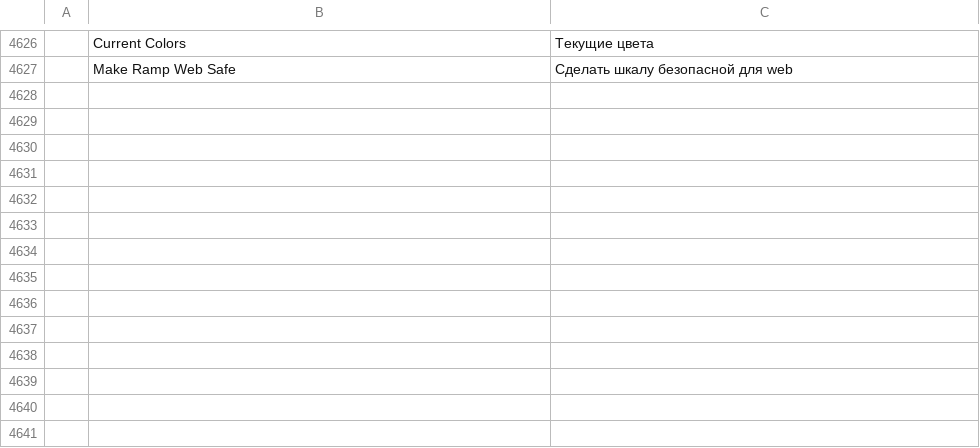
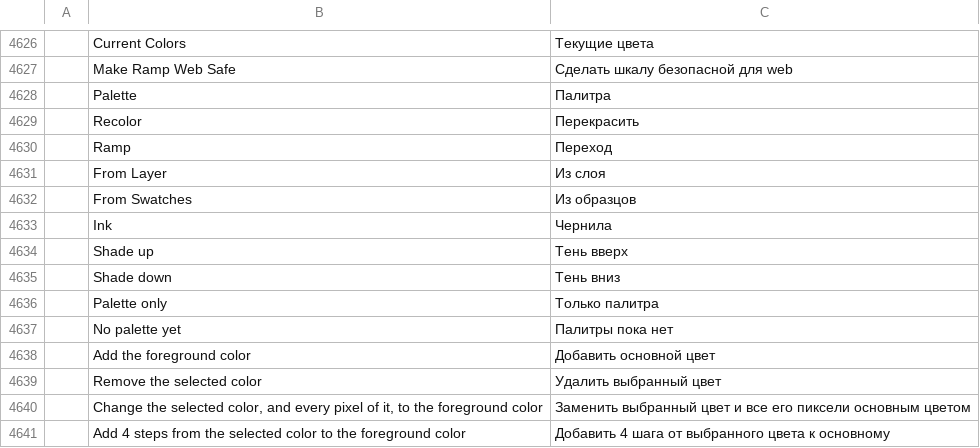
Before and after one commit to onlineinternet/photocraft-android, a TSV file: crates/ui-egui/src/i18n/ru.tsv, drawn as a sheet; only a part is shown, gaps mark what is left out; the diff names each change by its address in the sheet, - before the commit and + after, or states it on an @@ line.

```diff
--- a/crates/ui-egui/src/i18n/ru.tsv
+++ b/crates/ui-egui/src/i18n/ru.tsv
+row 4628:  | Palette | Палитра
+row 4629:  | Recolor | Перекрасить
+row 4630:  | Ramp | Переход
+row 4631:  | From Layer | Из слоя
+row 4632:  | From Swatches | Из образцов
+row 4633:  | Ink | Чернила
+row 4634:  | Shade up | Тень вверх
+row 4635:  | Shade down | Тень вниз
+row 4636:  | Palette only | Только палитра
+row 4637:  | No palette yet | Палитры пока нет
+row 4638:  | Add the foreground color | Добавить основной цвет
+row 4639:  | Remove the selected color | Удалить выбранный цвет
+row 4640:  | Change the selected color, and every pixel of it, to the foreground color | Заменить выбранный цвет и все его пиксели основным цветом
+row 4641:  | Add 4 steps from the selected color to the foreground color | Добавить 4 шага от выбранного цвета к основному
```
Also changed, not shown: crates/ui-egui/src/i18n/el.tsv, crates/ui-egui/src/i18n/fr.tsv, 34 other files.
